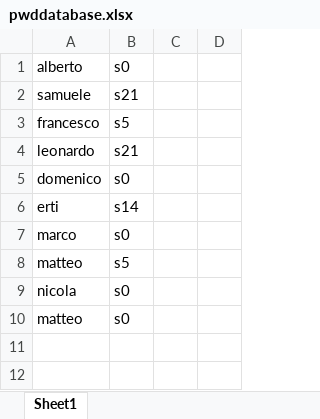
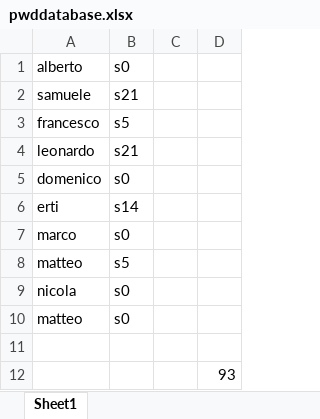
Before and after one commit to alberto-scotta/pyxlsx, an Excel workbook: pwddatabase.xlsx, sheet Sheet1, drawn as a sheet; values as stored, in another font and other column widths than the file's, no borders; the diff names each change by its address in the sheet, - before the commit and + after, or states it on an @@ line.

```diff
--- a/pwddatabase.xlsx (sheet Sheet1)
+++ b/pwddatabase.xlsx (sheet Sheet1)
+row 11: (empty)
+row 12:  |  |  | 93
```
Also changed, not shown: 2 other files.
